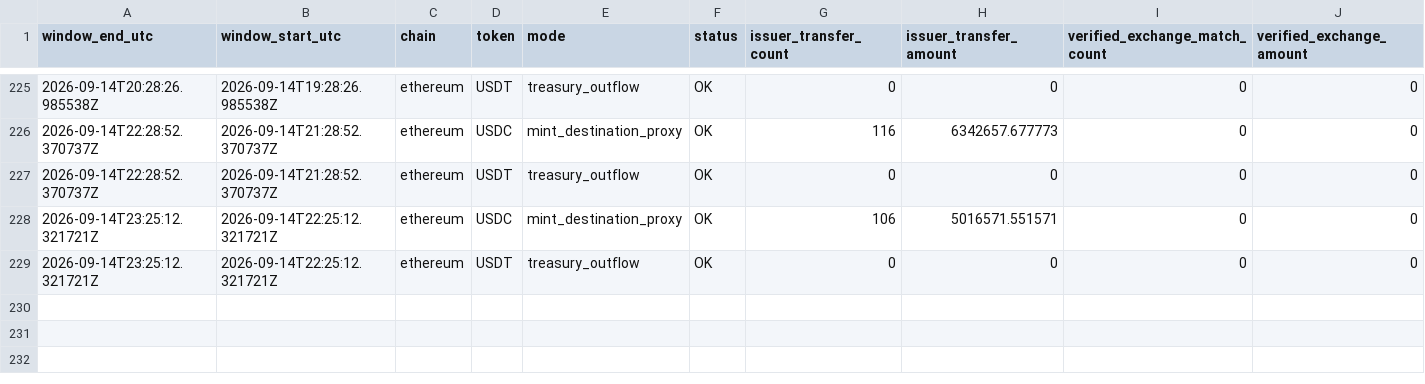
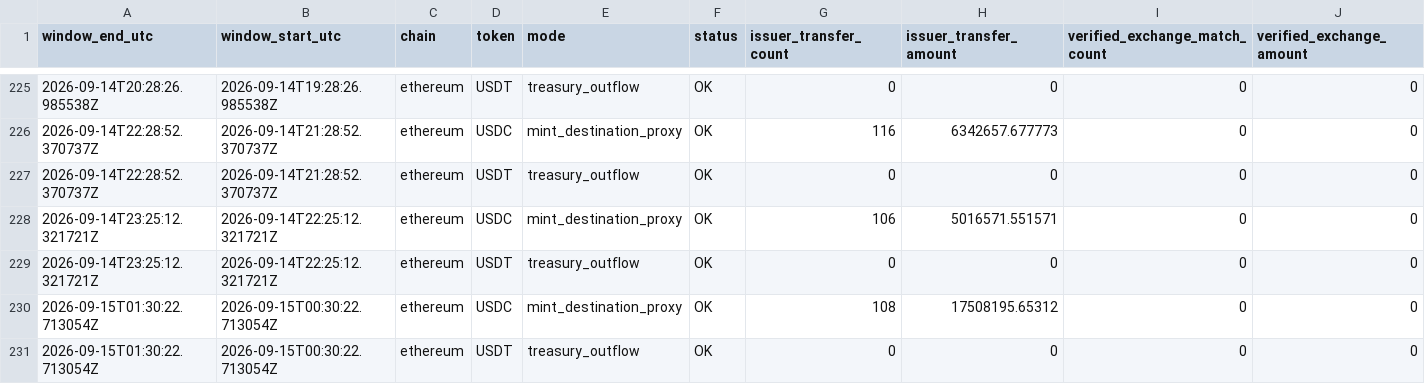
Before and after one commit to sovet12345688-debug/master-alt-cvd, a CSV file: stablecoin_flow/data/hourly_flow.csv, drawn as a sheet; only a part is shown, gaps mark what is left out; rows hold the shown columns only; the diff names each change by its address in the sheet, - before the commit and + after, or states it on an @@ line.

Commit message:
data: hourly stablecoin treasury exchange flow

```diff
--- a/stablecoin_flow/data/hourly_flow.csv
+++ b/stablecoin_flow/data/hourly_flow.csv
+row 230: 2026-09-15T01:30:22.713054Z | 2026-09-15T00:30:22.713054Z | ethereum | USDC | mint_destination_proxy | OK | 108 | 17508195.65312 | 0 | 0
+row 231: 2026-09-15T01:30:22.713054Z | 2026-09-15T00:30:22.713054Z | ethereum | USDT | treasury_outflow | OK | 0 | 0 | 0 | 0
```
Also changed, not shown: 2 other files.
